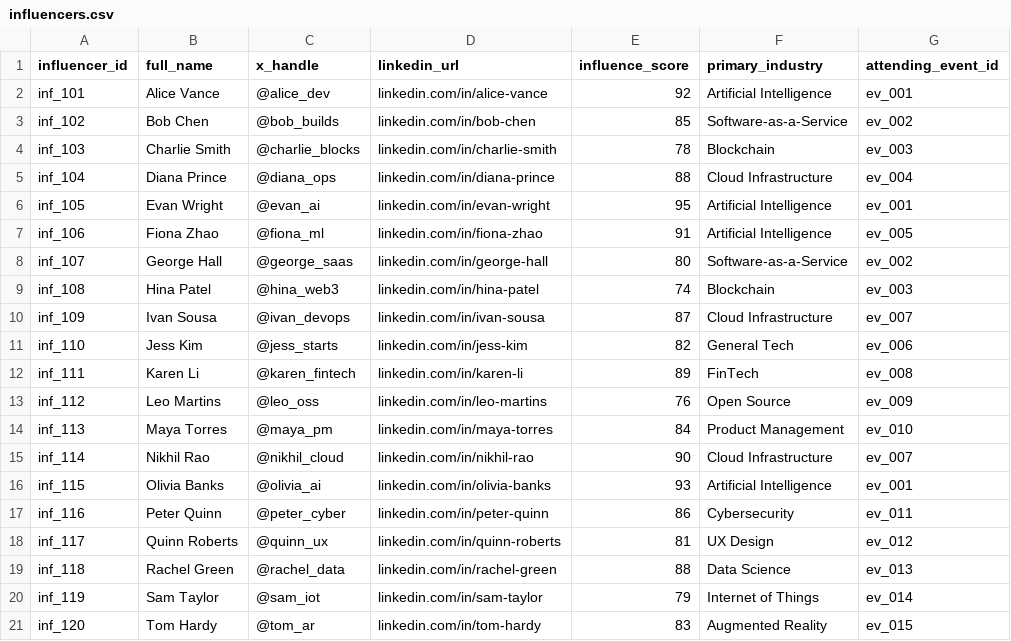
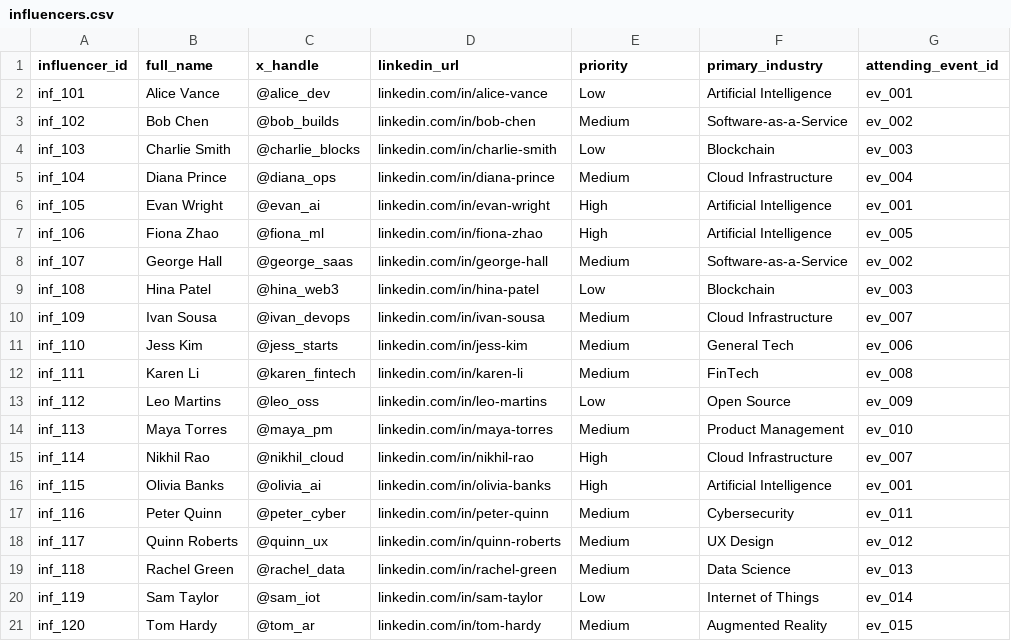
Before and after one commit to ayushi226-del/personal-agent_AURA, a CSV file: data/influencers.csv, drawn as a sheet.

Commit message:
Update influencers.csv

```diff
--- a/data/influencers.csv
+++ b/data/influencers.csv
@@ -1,21 +1,21 @@
-influencer_id,full_name,x_handle,linkedin_url,influence_score,primary_industry,attending_event_id
-inf_101,Alice Vance,@alice_dev,linkedin.com/in/alice-vance,92,Artificial Intelligence,ev_001
-inf_102,Bob Chen,@bob_builds,linkedin.com/in/bob-chen,85,Software-as-a-Service,ev_002
-inf_103,Charlie Smith,@charlie_blocks,linkedin.com/in/charlie-smith,78,Blockchain,ev_003
-inf_104,Diana Prince,@diana_ops,linkedin.com/in/diana-prince,88,Cloud Infrastructure,ev_004
-inf_105,Evan Wright,@evan_ai,linkedin.com/in/evan-wright,95,Artificial Intelligence,ev_001
-inf_106,Fiona Zhao,@fiona_ml,linkedin.com/in/fiona-zhao,91,Artificial Intelligence,ev_005
-inf_107,George Hall,@george_saas,linkedin.com/in/george-hall,80,Software-as-a-Service,ev_002
-inf_108,Hina Patel,@hina_web3,linkedin.com/in/hina-patel,74,Blockchain,ev_003
-inf_109,Ivan Sousa,@ivan_devops,linkedin.com/in/ivan-sousa,87,Cloud Infrastructure,ev_007
-inf_110,Jess Kim,@jess_starts,linkedin.com/in/jess-kim,82,General Tech,ev_006
-inf_111,Karen Li,@karen_fintech,linkedin.com/in/karen-li,89,FinTech,ev_008
-inf_112,Leo Martins,@leo_oss,linkedin.com/in/leo-martins,76,Open Source,ev_009
-inf_113,Maya Torres,@maya_pm,linkedin.com/in/maya-torres,84,Product Management,ev_010
-inf_114,Nikhil Rao,@nikhil_cloud,linkedin.com/in/nikhil-rao,90,Cloud Infrastructure,ev_007
-inf_115,Olivia Banks,@olivia_ai,linkedin.com/in/olivia-banks,93,Artificial Intelligence,ev_001
-inf_116,Peter Quinn,@peter_cyber,linkedin.com/in/peter-quinn,86,Cybersecurity,ev_011
-inf_117,Quinn Roberts,@quinn_ux,linkedin.com/in/quinn-roberts,81,UX Design,ev_012
-inf_118,Rachel Green,@rachel_data,linkedin.com/in/rachel-green,88,Data Science,ev_013
-inf_119,Sam Taylor,@sam_iot,linkedin.com/in/sam-taylor,79,Internet of Things,ev_014
-inf_120,Tom Hardy,@tom_ar,linkedin.com/in/tom-hardy,83,Augmented Reality,ev_015
+influencer_id,full_name,x_handle,linkedin_url,priority,primary_industry,attending_event_id
+inf_101,Alice Vance,@alice_dev,linkedin.com/in/alice-vance,Low,Artificial Intelligence,ev_001
+inf_102,Bob Chen,@bob_builds,linkedin.com/in/bob-chen,Medium,Software-as-a-Service,ev_002
+inf_103,Charlie Smith,@charlie_blocks,linkedin.com/in/charlie-smith,Low,Blockchain,ev_003
+inf_104,Diana Prince,@diana_ops,linkedin.com/in/diana-prince,Medium,Cloud Infrastructure,ev_004
+inf_105,Evan Wright,@evan_ai,linkedin.com/in/evan-wright,High,Artificial Intelligence,ev_001
+inf_106,Fiona Zhao,@fiona_ml,linkedin.com/in/fiona-zhao,High,Artificial Intelligence,ev_005
+inf_107,George Hall,@george_saas,linkedin.com/in/george-hall,Medium,Software-as-a-Service,ev_002
+inf_108,Hina Patel,@hina_web3,linkedin.com/in/hina-patel,Low,Blockchain,ev_003
+inf_109,Ivan Sousa,@ivan_devops,linkedin.com/in/ivan-sousa,Medium,Cloud Infrastructure,ev_007
+inf_110,Jess Kim,@jess_starts,linkedin.com/in/jess-kim,Medium,General Tech,ev_006
+inf_111,Karen Li,@karen_fintech,linkedin.com/in/karen-li,Medium,FinTech,ev_008
+inf_112,Leo Martins,@leo_oss,linkedin.com/in/leo-martins,Low,Open Source,ev_009
+inf_113,Maya Torres,@maya_pm,linkedin.com/in/maya-torres,Medium,Product Management,ev_010
+inf_114,Nikhil Rao,@nikhil_cloud,linkedin.com/in/nikhil-rao,High,Cloud Infrastructure,ev_007
+inf_115,Olivia Banks,@olivia_ai,linkedin.com/in/olivia-banks,High,Artificial Intelligence,ev_001
+inf_116,Peter Quinn,@peter_cyber,linkedin.com/in/peter-quinn,Medium,Cybersecurity,ev_011
+inf_117,Quinn Roberts,@quinn_ux,linkedin.com/in/quinn-roberts,Medium,UX Design,ev_012
+inf_118,Rachel Green,@rachel_data,linkedin.com/in/rachel-green,Medium,Data Science,ev_013
+inf_119,Sam Taylor,@sam_iot,linkedin.com/in/sam-taylor,Low,Internet of Things,ev_014
+inf_120,Tom Hardy,@tom_ar,linkedin.com/in/tom-hardy,Medium,Augmented Reality,ev_015
```
